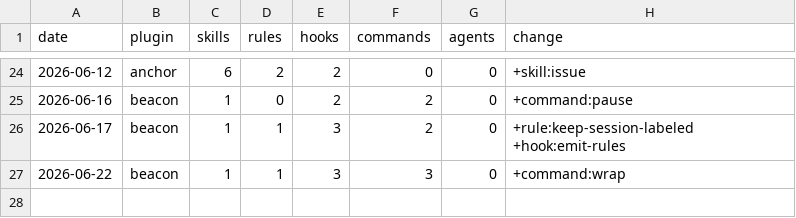
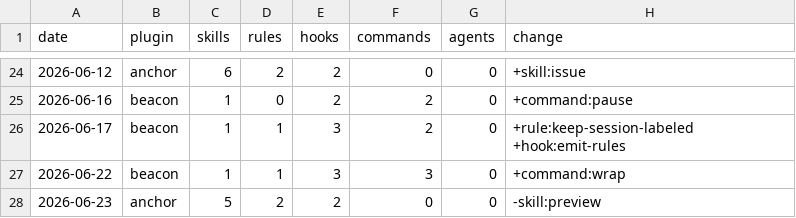
Before and after one commit to chris-peterson/claude-marketplace, a CSV file: suite/artifacts.csv, drawn as a sheet; only a part is shown, gaps mark what is left out; the diff names each change by its address in the sheet, - before the commit and + after, or states it on an @@ line.

```diff
--- a/suite/artifacts.csv
+++ b/suite/artifacts.csv
+row 28: 2026-06-23 | anchor | 5 | 2 | 2 | 0 | 0 | -skill:preview
```
